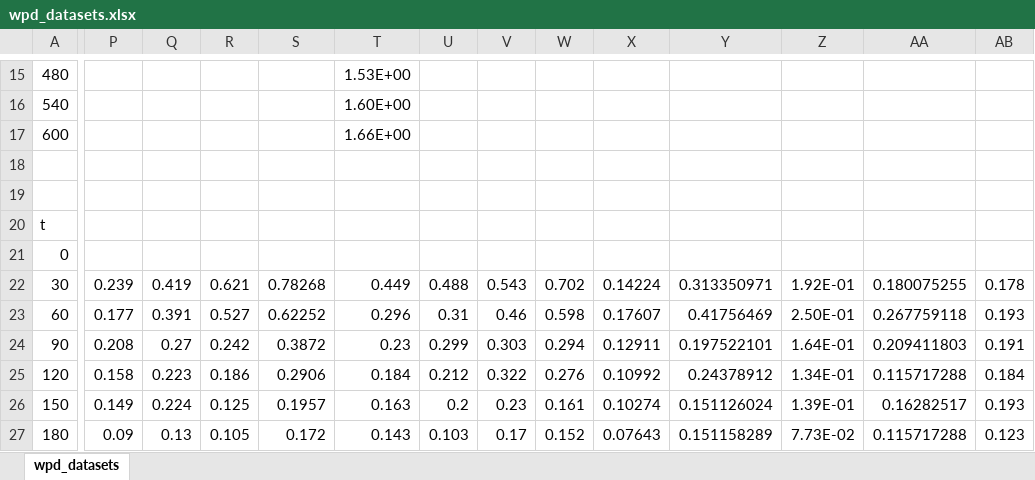
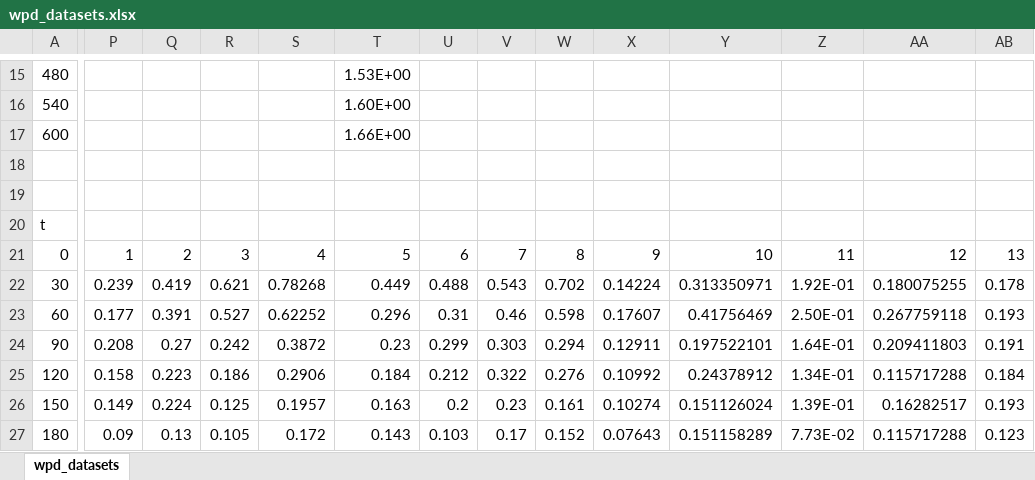
Before and after one commit to sliczniuk/Supercritical_Extraction, an Excel workbook: SFE_Parameter_Estimation_Chamomile/wpd_datasets.xlsx, sheet wpd_datasets, drawn as a sheet; only a part is shown, gaps mark what is left out; values as stored, in another font and other column widths than the file's, no borders; the diff names each change by its address in the sheet, - before the commit and + after, or states it on an @@ line.

```diff
--- a/SFE_Parameter_Estimation_Chamomile/wpd_datasets.xlsx (sheet wpd_datasets)
+++ b/SFE_Parameter_Estimation_Chamomile/wpd_datasets.xlsx (sheet wpd_datasets)
-P21: (empty)
+P21: 1
-Q21: (empty)
+Q21: 2
-R21: (empty)
+R21: 3
-S21: (empty)
+S21: 4
-T21: (empty)
+T21: 5
-U21: (empty)
+U21: 6
-V21: (empty)
+V21: 7
-W21: (empty)
+W21: 8
-X21: (empty)
+X21: 9
-Y21: (empty)
+Y21: 10
-Z21: (empty)
+Z21: 11
-AA21: (empty)
+AA21: 12
-AB21: (empty)
+AB21: 13
```
Also changed, not shown: SFE_Parameter_Estimation_Chamomile/Regression.xlsx, 18 other files.
